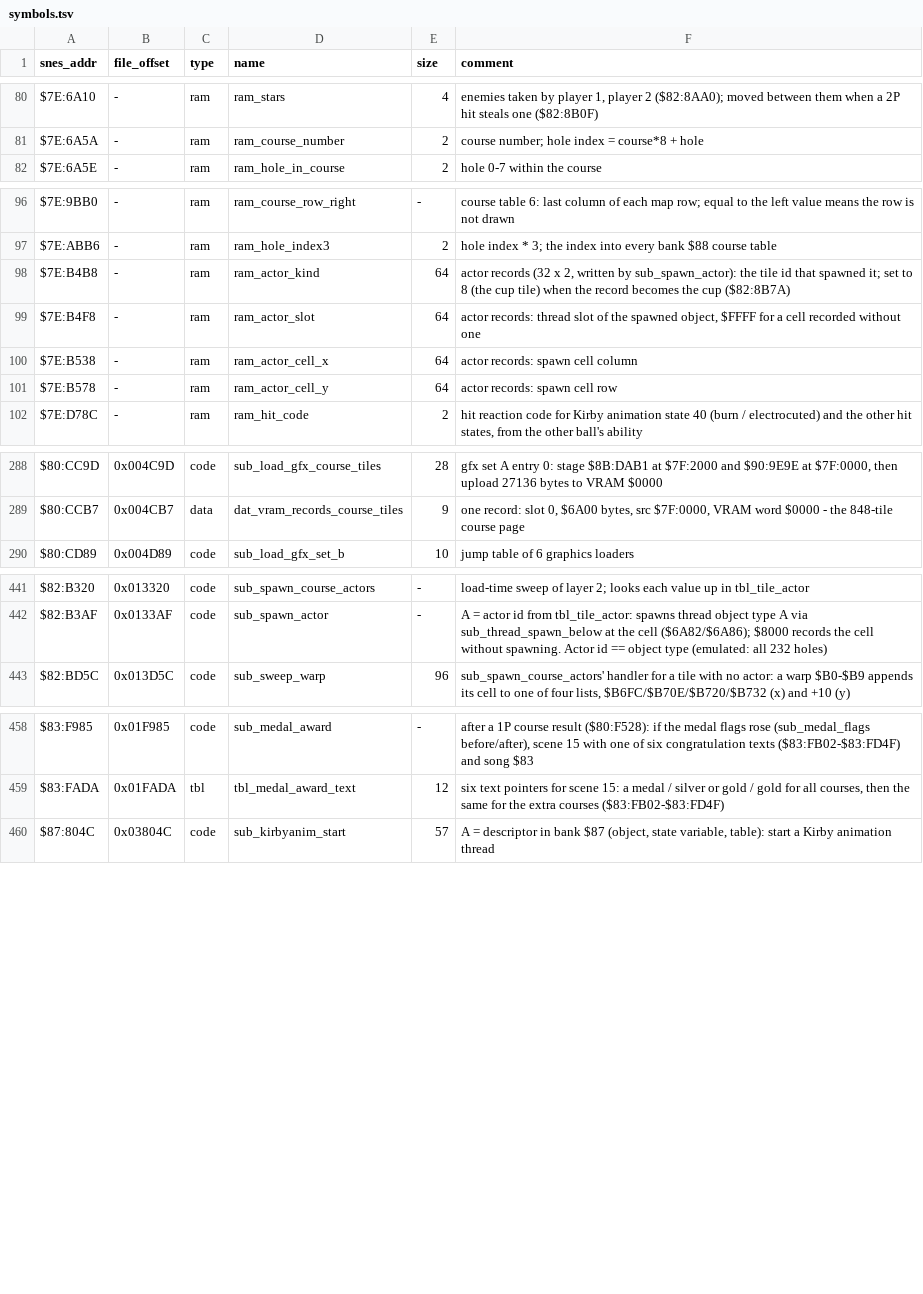
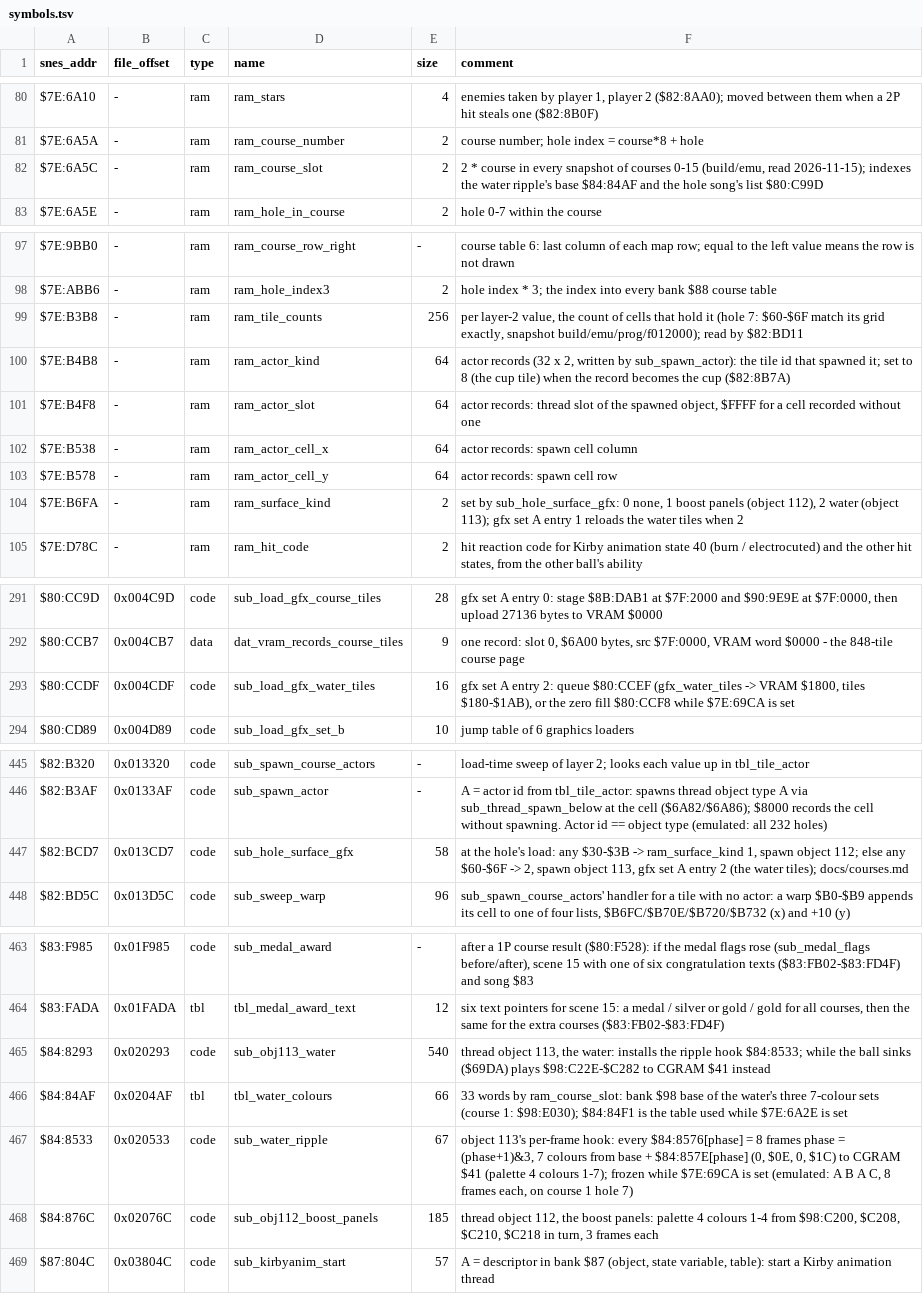
Before and after one commit to ocramz/snes-playground, a TSV file: symbols.tsv, drawn as a sheet; only a part is shown, gaps mark what is left out; the diff covers the shown part only.

Commit message:
water hazard wip

```diff
--- a/symbols.tsv
+++ b/symbols.tsv
@@ -81,2 +81,3 @@ $7E:6A10	-	ram	ram_stars	4	enemies taken by player 1, player 2 ($82:8AA0); moved
 $7E:6A5A	-	ram	ram_course_number	2	course number; hole index = course*8 + hole
+$7E:6A5C	-	ram	ram_course_slot	2	2 * course in every snapshot of courses 0-15 (build/emu, read 2026-11-15); indexes the water ripple's base $84:84AF and the hole song's list $80:C99D
 $7E:6A5E	-	ram	ram_hole_in_course	2	hole 0-7 within the course
@@ -97,2 +98,3 @@ $7E:9BB0	-	ram	ram_course_row_right	-	course table 6: last column of each map ro
 $7E:ABB6	-	ram	ram_hole_index3	2	hole index * 3; the index into every bank $88 course table
+$7E:B3B8	-	ram	ram_tile_counts	256	per layer-2 value, the count of cells that hold it (hole 7: $60-$6F match its grid exactly, snapshot build/emu/prog/f012000); read by $82:BD11
 $7E:B4B8	-	ram	ram_actor_kind	64	actor records (32 x 2, written by sub_spawn_actor): the tile id that spawned it; set to 8 (the cup tile) when the record becomes the cup ($82:8B7A)
@@ -101,2 +103,3 @@ $7E:B538	-	ram	ram_actor_cell_x	64	actor records: spawn cell column
 $7E:B578	-	ram	ram_actor_cell_y	64	actor records: spawn cell row
+$7E:B6FA	-	ram	ram_surface_kind	2	set by sub_hole_surface_gfx: 0 none, 1 boost panels (object 112), 2 water (object 113); gfx set A entry 1 reloads the water tiles when 2
 $7E:D78C	-	ram	ram_hit_code	2	hit reaction code for Kirby animation state 40 (burn / electrocuted) and the other hit states, from the other ball's ability
@@ -289,2 +292,3 @@ $80:CC9D	0x004C9D	code	sub_load_gfx_course_tiles	28	gfx set A entry 0: stage $8B
 $80:CCB7	0x004CB7	data	dat_vram_records_course_tiles	9	one record: slot 0, $6A00 bytes, src $7F:0000, VRAM word $0000 - the 848-tile course page
+$80:CCDF	0x004CDF	code	sub_load_gfx_water_tiles	16	gfx set A entry 2: queue $80:CCEF (gfx_water_tiles -> VRAM $1800, tiles $180-$1AB), or the zero fill $80:CCF8 while $7E:69CA is set
 $80:CD89	0x004D89	code	sub_load_gfx_set_b	10	jump table of 6 graphics loaders
@@ -442,2 +446,3 @@ $82:B320	0x013320	code	sub_spawn_course_actors	-	load-time sweep of layer 2; loo
 $82:B3AF	0x0133AF	code	sub_spawn_actor	-	A = actor id from tbl_tile_actor: spawns thread object type A via sub_thread_spawn_below at the cell ($6A82/$6A86); $8000 records the cell without spawning. Actor id == object type (emulated: all 232 holes)
+$82:BCD7	0x013CD7	code	sub_hole_surface_gfx	58	at the hole's load: any $30-$3B -> ram_surface_kind 1, spawn object 112; else any $60-$6F -> 2, spawn object 113, gfx set A entry 2 (the water tiles); docs/courses.md
 $82:BD5C	0x013D5C	code	sub_sweep_warp	96	sub_spawn_course_actors' handler for a tile with no actor: a warp $B0-$B9 appends its cell to one of four lists, $B6FC/$B70E/$B720/$B732 (x) and +10 (y)
@@ -459,2 +464,6 @@ $83:F985	0x01F985	code	sub_medal_award	-	after a 1P course result ($80:F528): if
 $83:FADA	0x01FADA	tbl	tbl_medal_award_text	12	six text pointers for scene 15: a medal / silver or gold / gold for all courses, then the same for the extra courses ($83:FB02-$83:FD4F)
+$84:8293	0x020293	code	sub_obj113_water	540	thread object 113, the water: installs the ripple hook $84:8533; while the ball sinks ($69DA) plays $98:C22E-$C282 to CGRAM $41 instead
+$84:84AF	0x0204AF	tbl	tbl_water_colours	66	33 words by ram_course_slot: bank $98 base of the water's three 7-colour sets (course 1: $98:E030); $84:84F1 is the table used while $7E:6A2E is set
+$84:8533	0x020533	code	sub_water_ripple	67	object 113's per-frame hook: every $84:8576[phase] = 8 frames phase = (phase+1)&3, 7 colours from base + $84:857E[phase] (0, $0E, 0, $1C) to CGRAM $41 (palette 4 colours 1-7); frozen while $7E:69CA is set (emulated: A B A C, 8 frames each, on course 1 hole 7)
+$84:876C	0x02076C	code	sub_obj112_boost_panels	185	thread object 112, the boost panels: palette 4 colours 1-4 from $98:C200, $C208, $C210, $C218 in turn, 3 frames each
 $87:804C	0x03804C	code	sub_kirbyanim_start	57	A = descriptor in bank $87 (object, state variable, table): start a Kirby animation thread
```
Also changed, not shown: 2 added rows and 1 edited cell elsewhere in this file, 9 other files.
